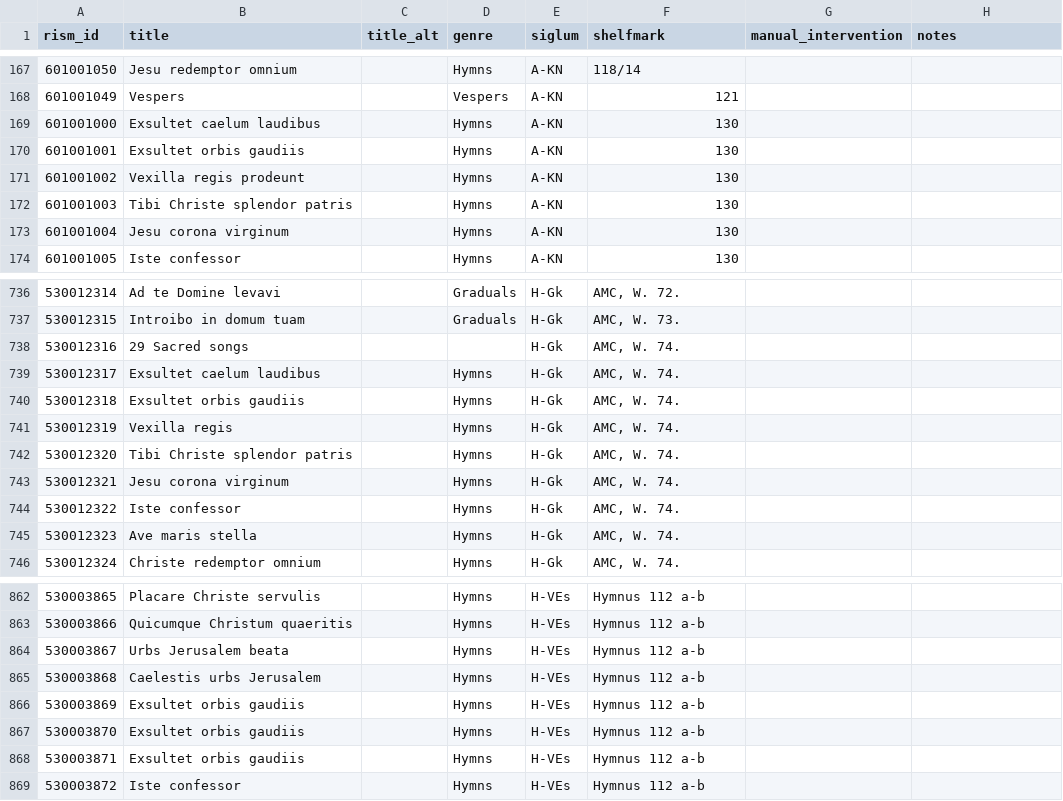
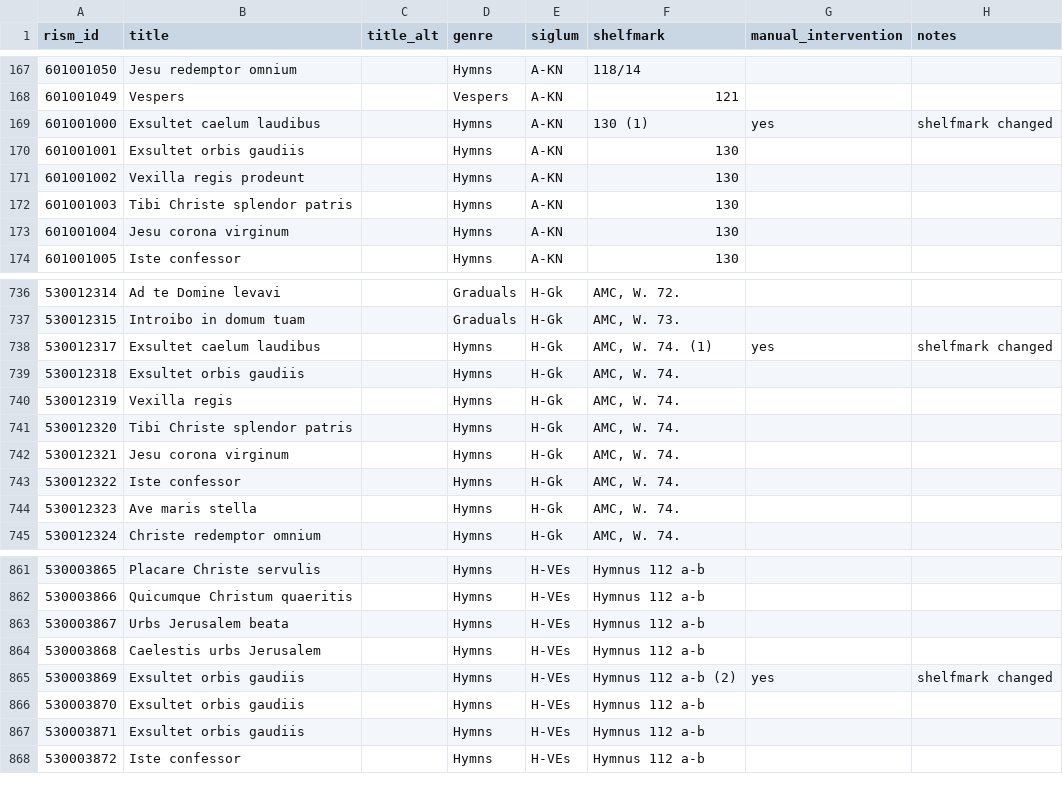
Before and after one commit to edition-esser-skala/werner-catalogue-of-works, a CSV file: data/works_in_rism.csv, drawn as a sheet; only a part is shown, gaps mark what is left out.

```diff
--- a/data/works_in_rism.csv
+++ b/data/works_in_rism.csv
@@ -168,3 +168,3 @@ rism_id,title,title_alt,genre,siglum,shelfmark,manual_intervention,notes
 601001049,Vespers,,Vespers,A-KN,121,,
-601001000,Exsultet caelum laudibus,,Hymns,A-KN,130,,
+601001000,Exsultet caelum laudibus,,Hymns,A-KN,130 (1),yes,shelfmark changed
 601001001,Exsultet orbis gaudiis,,Hymns,A-KN,130,,
@@ -737,4 +737,3 @@ rism_id,title,title_alt,genre,siglum,shelfmark,manual_intervention,notes
 530012315,Introibo in domum tuam,,Graduals,H-Gk,"AMC, W. 73.",,
-530012316,29 Sacred songs,,,H-Gk,"AMC, W. 74.",,
-530012317,Exsultet caelum laudibus,,Hymns,H-Gk,"AMC, W. 74.",,
+530012317,Exsultet caelum laudibus,,Hymns,H-Gk,"AMC, W. 74. (1)",yes,shelfmark changed
 530012318,Exsultet orbis gaudiis,,Hymns,H-Gk,"AMC, W. 74.",,
@@ -865,3 +864,3 @@ rism_id,title,title_alt,genre,siglum,shelfmark,manual_intervention,notes
 530003868,Caelestis urbs Jerusalem,,Hymns,H-VEs,Hymnus 112 a-b,,
-530003869,Exsultet orbis gaudiis,,Hymns,H-VEs,Hymnus 112 a-b,,
+530003869,Exsultet orbis gaudiis,,Hymns,H-VEs,Hymnus 112 a-b (2),yes,shelfmark changed
 530003870,Exsultet orbis gaudiis,,Hymns,H-VEs,Hymnus 112 a-b,,
```
Also changed, not shown: data/catalogue_works.csv, 8 other files.
